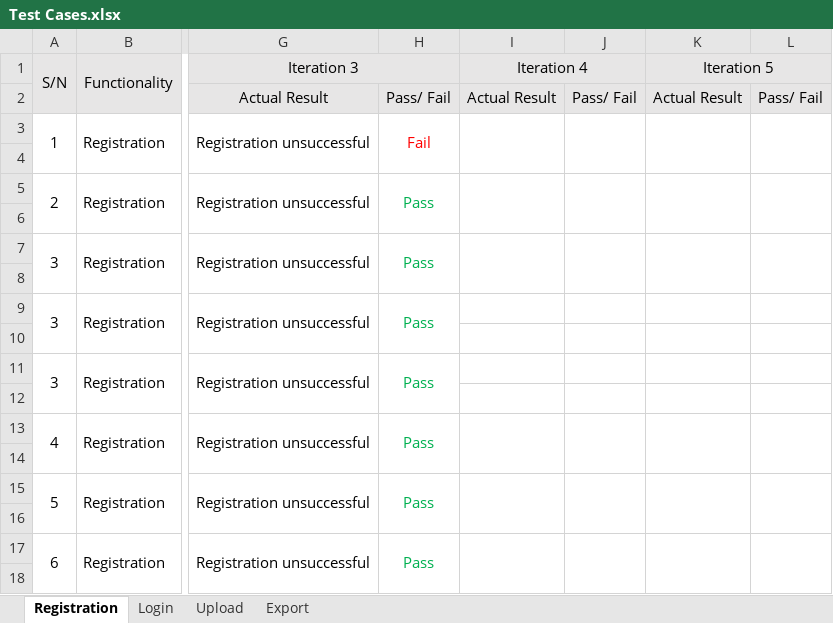
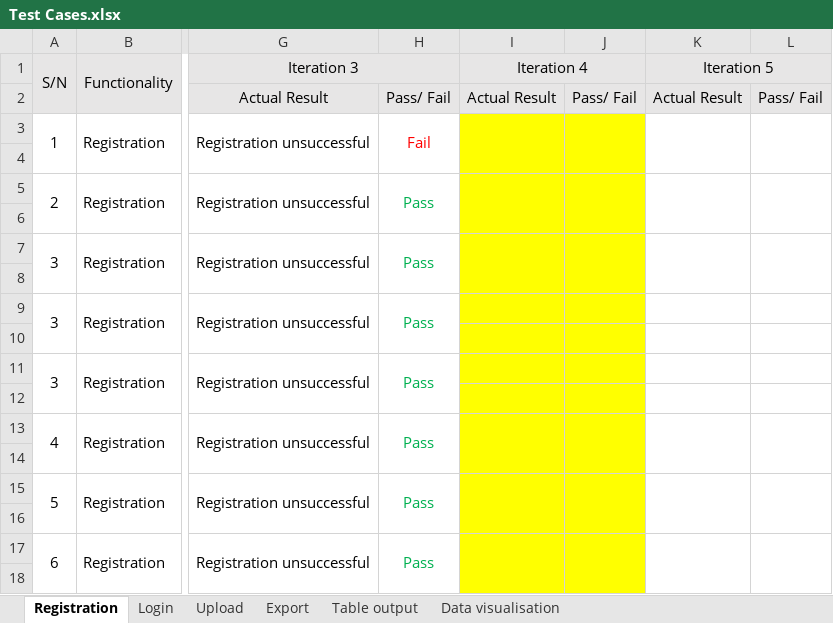
Before and after one commit to Andyayk/Beyond-Ideas, an Excel workbook: Test Cases/Test Cases.xlsx, sheet Registration, drawn as a sheet; only a part is shown, gaps mark what is left out; values as stored, in another font and other column widths than the file's, no borders; the diff names each change by its address in the sheet, - before the commit and + after, or states it on an @@ line.

```diff
--- a/Test Cases/Test Cases.xlsx (sheet Registration)
+++ b/Test Cases/Test Cases.xlsx (sheet Registration)
+sheet tab: Table output
+sheet tab: Data visualisation
-I3:J18 fill: none
+I3:J18 fill: #FFFF00
```
Also changed, not shown: sheet Upload, sheet Export, sheet Login, Metrics/Bug Log & Metric.xlsx, 4 other files.
